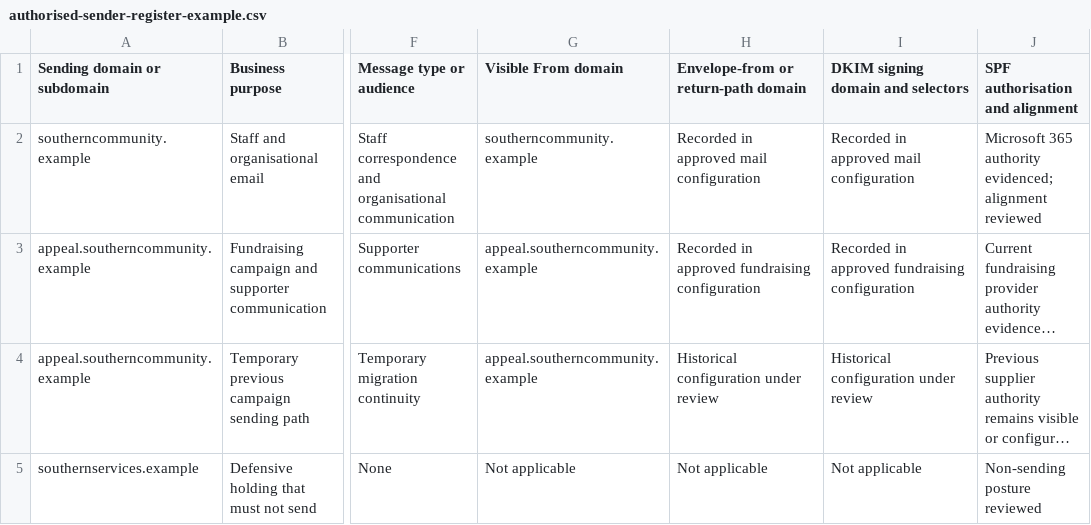
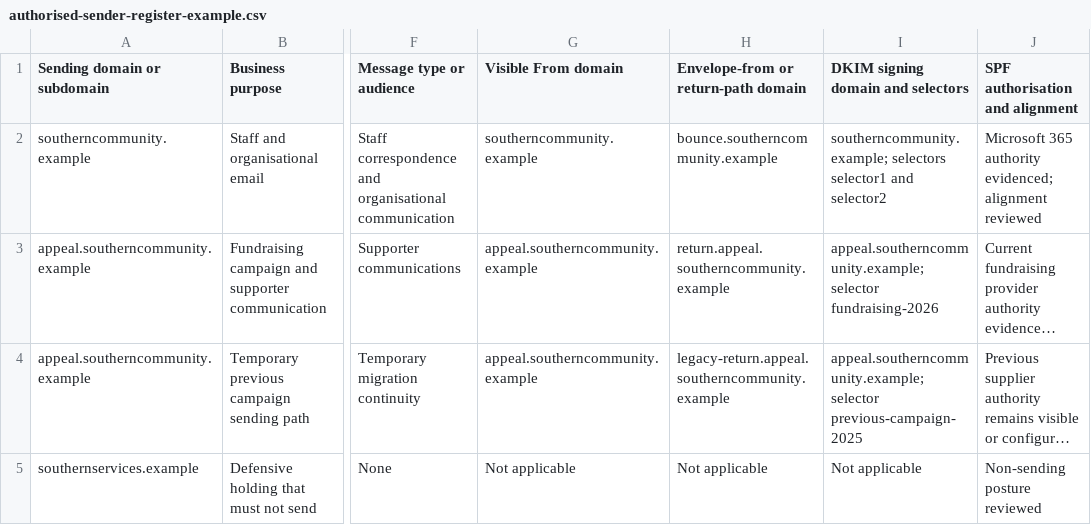
Before and after one commit to bchetcuti/domain-governance-baseline, a CSV file: resources/downloads/authorised-sender-register-example.csv, drawn as a sheet; only a part is shown, gaps mark what is left out; long unchanged cells end in …; the diff names each change by its address in the sheet, - before the commit and + after, or states it on an @@ line.

Commit message:
fix: address walkthrough review feedback

```diff
--- a/resources/downloads/authorised-sender-register-example.csv
+++ b/resources/downloads/authorised-sender-register-example.csv
-H2: Recorded in approved mail configuration
+H2: bounce.southerncommunity.example
-I2: Recorded in approved mail configuration
+I2: southerncommunity.example; selectors selector1 and selector2
-H3: Recorded in approved fundraising configuration
+H3: return.appeal.southerncommunity.example
-I3: Recorded in approved fundraising configuration
+I3: appeal.southerncommunity.example; selector fundraising-2026
-H4: Historical configuration under review
+H4: legacy-return.appeal.southerncommunity.example
-I4: Historical configuration under review
+I4: appeal.southerncommunity.example; selector previous-campaign-2025
```
Also changed, not shown: 2 other files.
